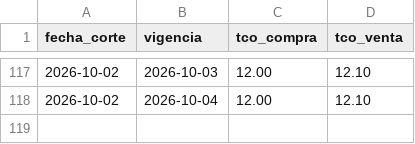
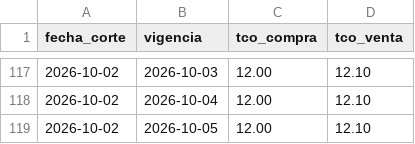
Before and after one commit to BohozX/TCO-BCB, a CSV file: datos/tco.csv, drawn as a sheet; only a part is shown, gaps mark what is left out.

```diff
--- a/datos/tco.csv
+++ b/datos/tco.csv
@@ -118 +118,2 @@ fecha_corte,vigencia,tco_compra,tco_venta
 2026-10-02,2026-10-04,12.00,12.10
+2026-10-02,2026-10-05,12.00,12.10
```
Also changed, not shown: 3 other files.
